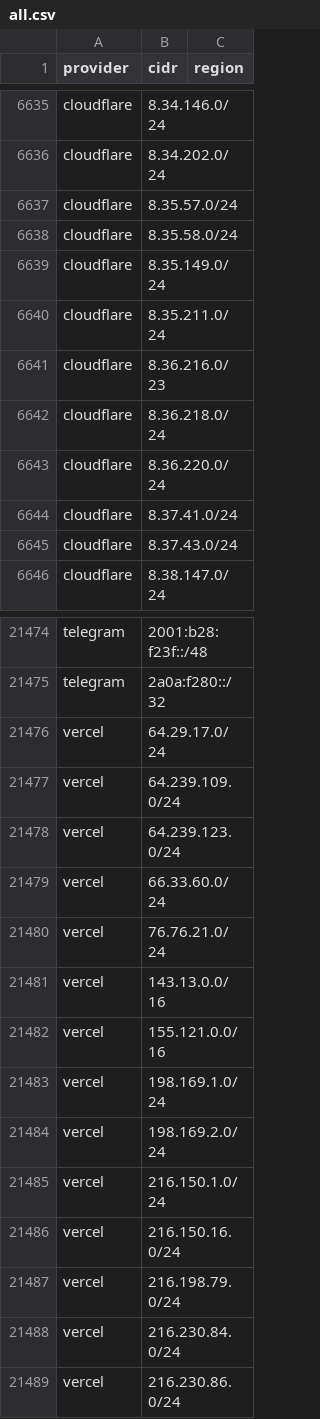
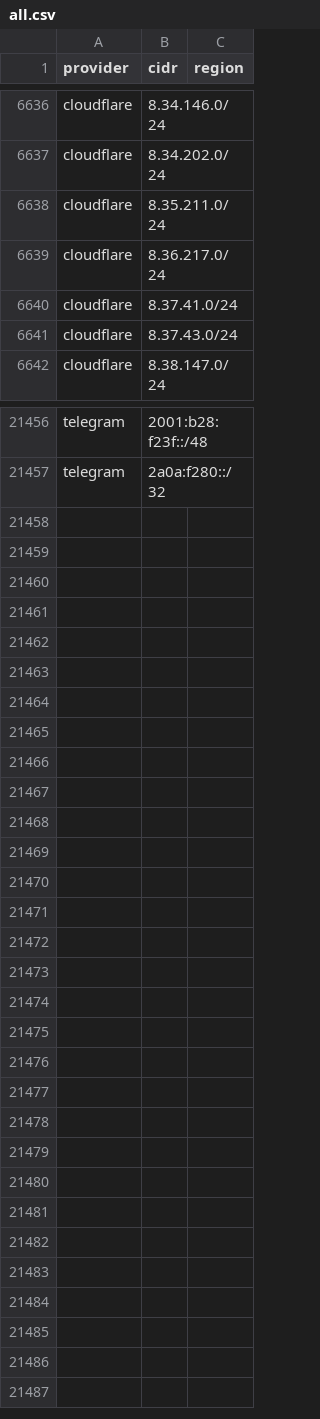
Before and after one commit to 123jjck/cdn-ip-ranges, a CSV file: all/all.csv, drawn as a sheet; only a part is shown, gaps mark what is left out; the diff covers the shown part only.

```diff
--- a/all/all.csv
+++ b/all/all.csv
@@ -6636,9 +6637,4 @@ cloudflare,8.34.146.0/24,
 cloudflare,8.34.202.0/24,
-cloudflare,8.35.57.0/24,
-cloudflare,8.35.58.0/24,
-cloudflare,8.35.149.0/24,
 cloudflare,8.35.211.0/24,
-cloudflare,8.36.216.0/23,
-cloudflare,8.36.218.0/24,
-cloudflare,8.36.220.0/24,
+cloudflare,8.36.217.0/24,
 cloudflare,8.37.41.0/24,
@@ -21475,15 +21457 @@ telegram,2001:b28:f23f::/48,
 telegram,2a0a:f280::/32,
-vercel,64.29.17.0/24,
-vercel,64.239.109.0/24,
-vercel,64.239.123.0/24,
-vercel,66.33.60.0/24,
-vercel,76.76.21.0/24,
-vercel,143.13.0.0/16,
-vercel,155.121.0.0/16,
-vercel,198.169.1.0/24,
-vercel,198.169.2.0/24,
-vercel,216.150.1.0/24,
-vercel,216.150.16.0/24,
-vercel,216.198.79.0/24,
-vercel,216.230.84.0/24,
-vercel,216.230.86.0/24,
```
Also changed, not shown: 9 added rows, 22 removed rows and 12 edited cells elsewhere in this file, 45 other files.
